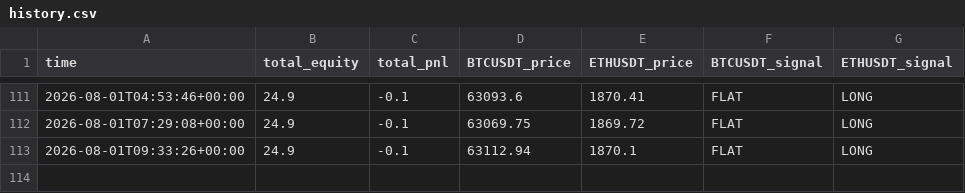
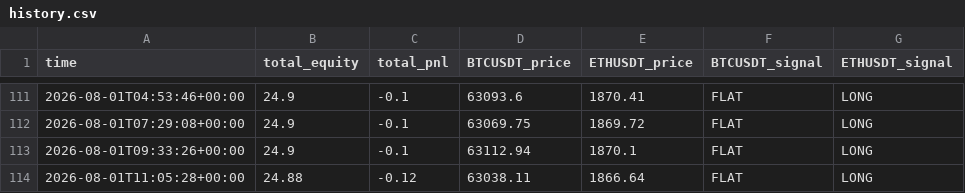
Before and after one commit to carloslinareses-cloud/proyecto-binance, a CSV file: data/history.csv, drawn as a sheet; only a part is shown, gaps mark what is left out; the diff names each change by its address in the sheet, - before the commit and + after, or states it on an @@ line.

```diff
--- a/data/history.csv
+++ b/data/history.csv
+row 114: 2026-08-01T11:05:28+00:00 | 24.88 | -0.12 | 63038.11 | 1866.64 | FLAT | LONG
```
Also changed, not shown: 1 other file.
